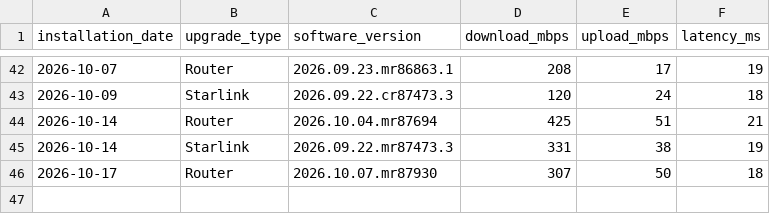
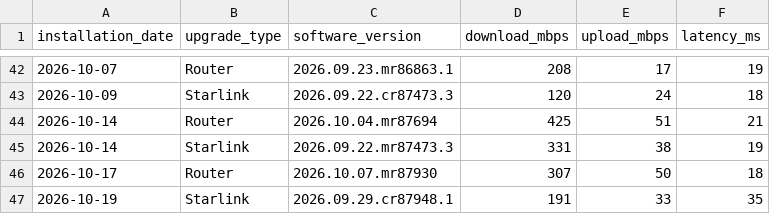
Before and after one commit to jackalgitdev/skynet-telemetry, a CSV file: data/firmware-tests.csv, drawn as a sheet; only a part is shown, gaps mark what is left out; the diff names each change by its address in the sheet, - before the commit and + after, or states it on an @@ line.

Commit message:
Add 19 October 2026 Starlink firmware test
Add the post-upgrade Starlink firmware test for software version 2026.09.29.cr87948.1: 191 Mbps download, 33 Mbps upload and 35 ms latency. Compared with the previous terminal firmware test, download decreased by 140 Mbps, upload by 5 Mbps, and latency increased by 16 ms.

```diff
--- a/data/firmware-tests.csv
+++ b/data/firmware-tests.csv
+row 47: 2026-10-19 | Starlink | 2026.09.29.cr87948.1 | 191 | 33 | 35
```
